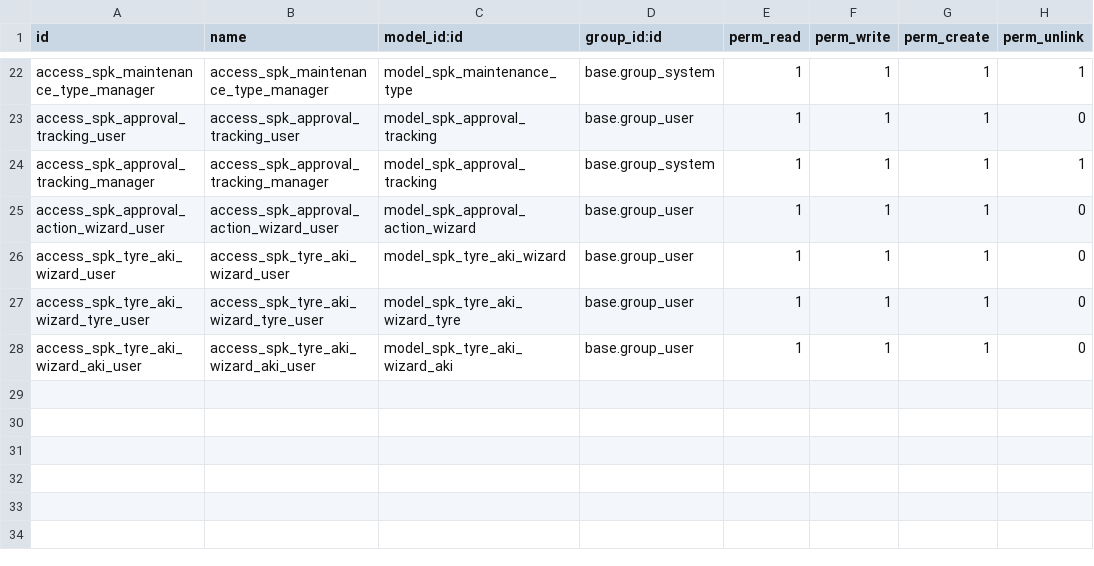
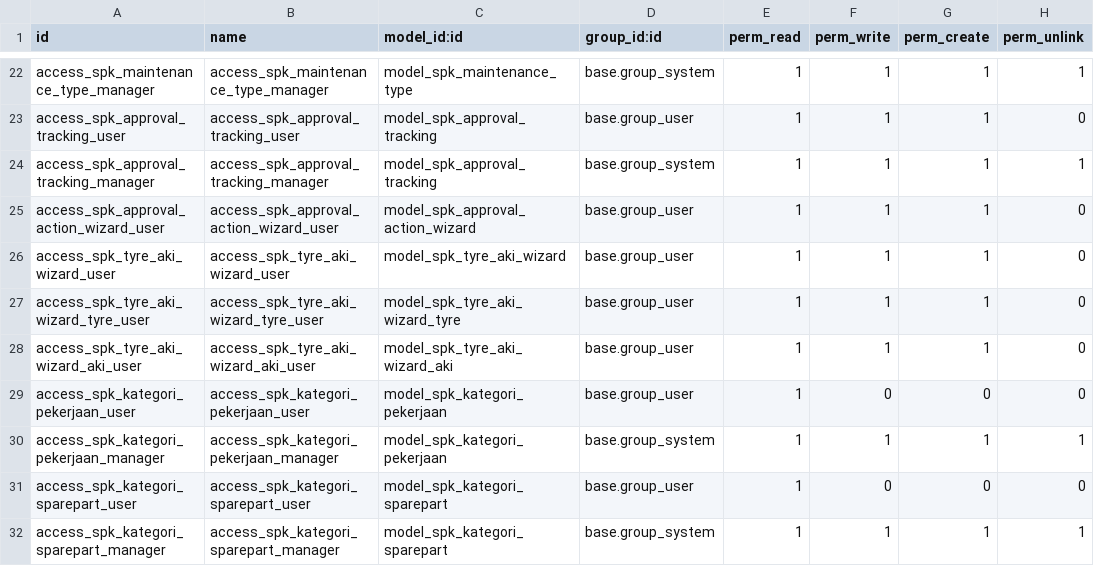
Before and after one commit to KizaruZero/cakrawala_project, a CSV file: x_spk/security/ir.model.access.csv, drawn as a sheet; only a part is shown, gaps mark what is left out.

Commit message:
feat: implement fleet maintenance SPK module, add BAK model, and integrate BASTK invoice tracking

```diff
--- a/x_spk/security/ir.model.access.csv
+++ b/x_spk/security/ir.model.access.csv
@@ -28 +28,5 @@ access_spk_tyre_aki_wizard_tyre_user,access_spk_tyre_aki_wizard_tyre_user,model_
 access_spk_tyre_aki_wizard_aki_user,access_spk_tyre_aki_wizard_aki_user,model_spk_tyre_aki_wizard_aki,base.group_user,1,1,1,0
+access_spk_kategori_pekerjaan_user,access_spk_kategori_pekerjaan_user,model_spk_kategori_pekerjaan,base.group_user,1,0,0,0
+access_spk_kategori_pekerjaan_manager,access_spk_kategori_pekerjaan_manager,model_spk_kategori_pekerjaan,base.group_system,1,1,1,1
+access_spk_kategori_sparepart_user,access_spk_kategori_sparepart_user,model_spk_kategori_sparepart,base.group_user,1,0,0,0
+access_spk_kategori_sparepart_manager,access_spk_kategori_sparepart_manager,model_spk_kategori_sparepart,base.group_system,1,1,1,1
```
Also changed, not shown: 9 other files.
